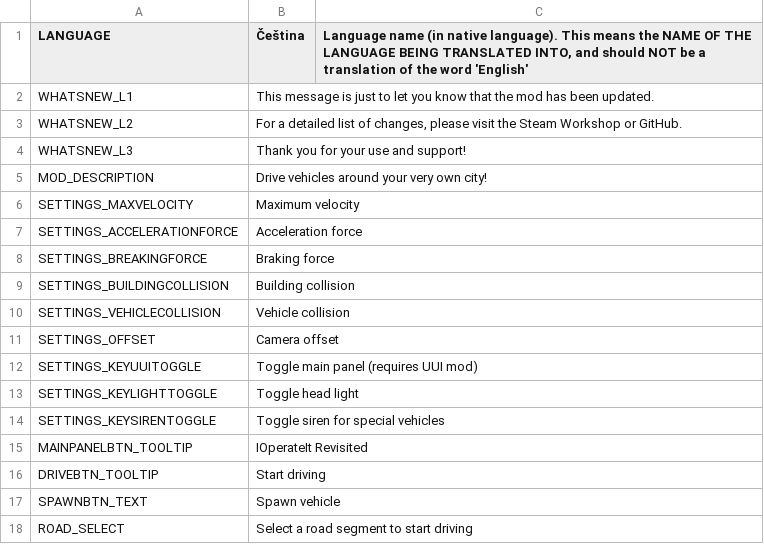
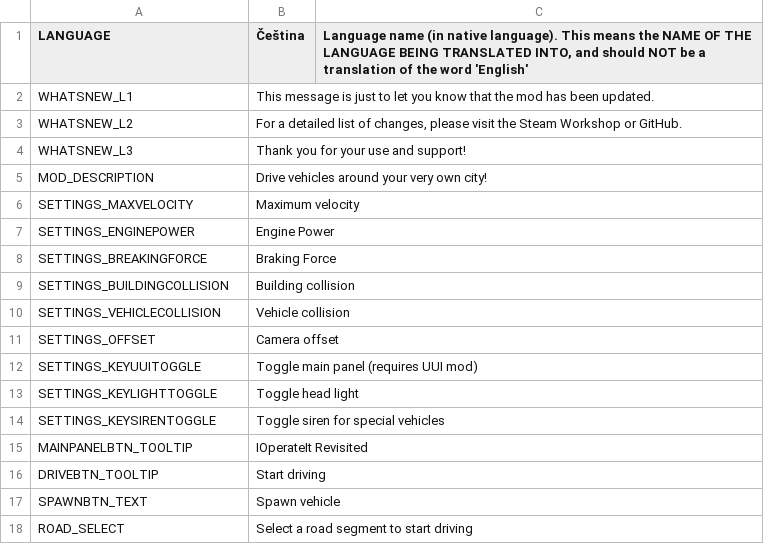
Before and after one commit to will258012/IOperateItRevisited, a CSV file: IOperateIt/Translations/cs-CZ.csv, drawn as a sheet.

```diff
--- a/IOperateIt/Translations/cs-CZ.csv
+++ b/IOperateIt/Translations/cs-CZ.csv
@@ -6,4 +6,4 @@
 "SETTINGS_MAXVELOCITY","Maximum velocity",""
-"SETTINGS_ACCELERATIONFORCE","Acceleration force",""
-"SETTINGS_BREAKINGFORCE","Braking force",""
+"SETTINGS_ENGINEPOWER","Engine Power",""
+"SETTINGS_BREAKINGFORCE","Braking Force",""
 "SETTINGS_BUILDINGCOLLISION","Building collision",""
```
Also changed, not shown: IOperateIt/Translations/de-DE.csv, IOperateIt/Translations/en-EN.csv, 20 other files.
